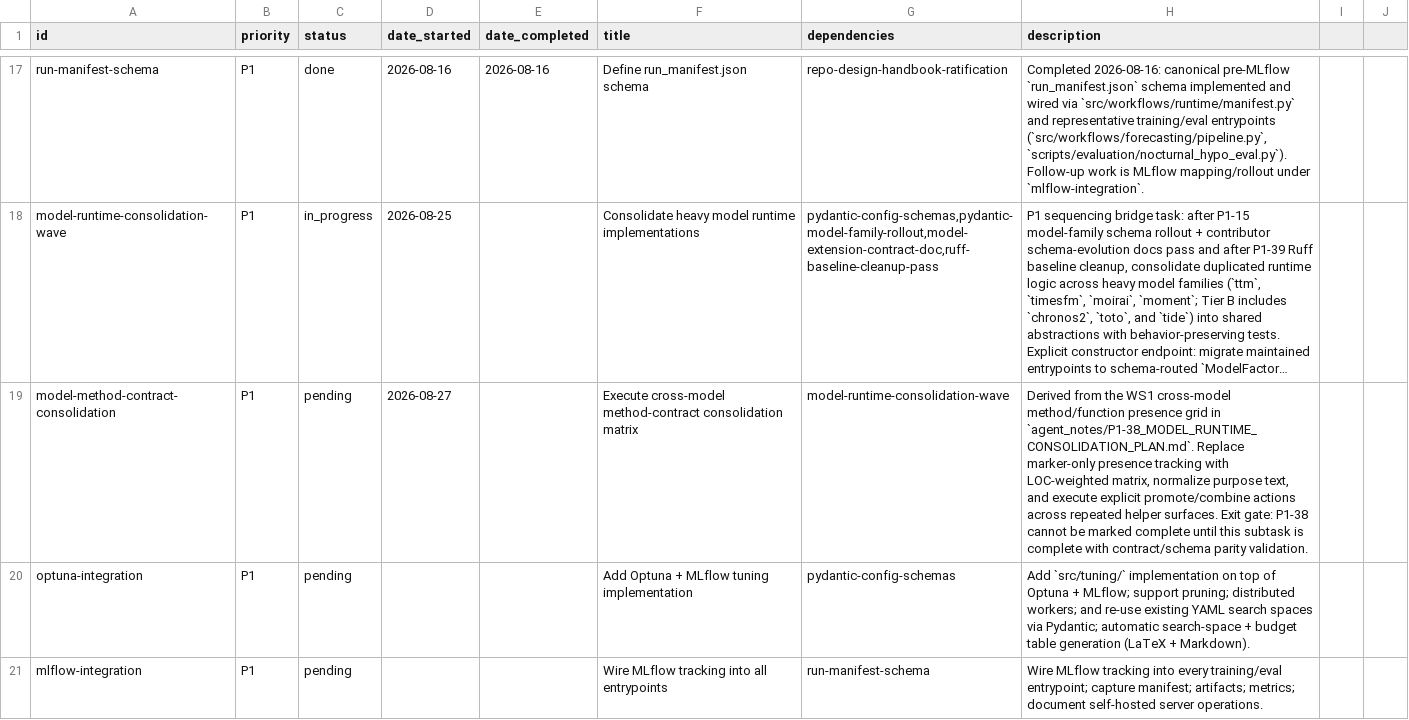
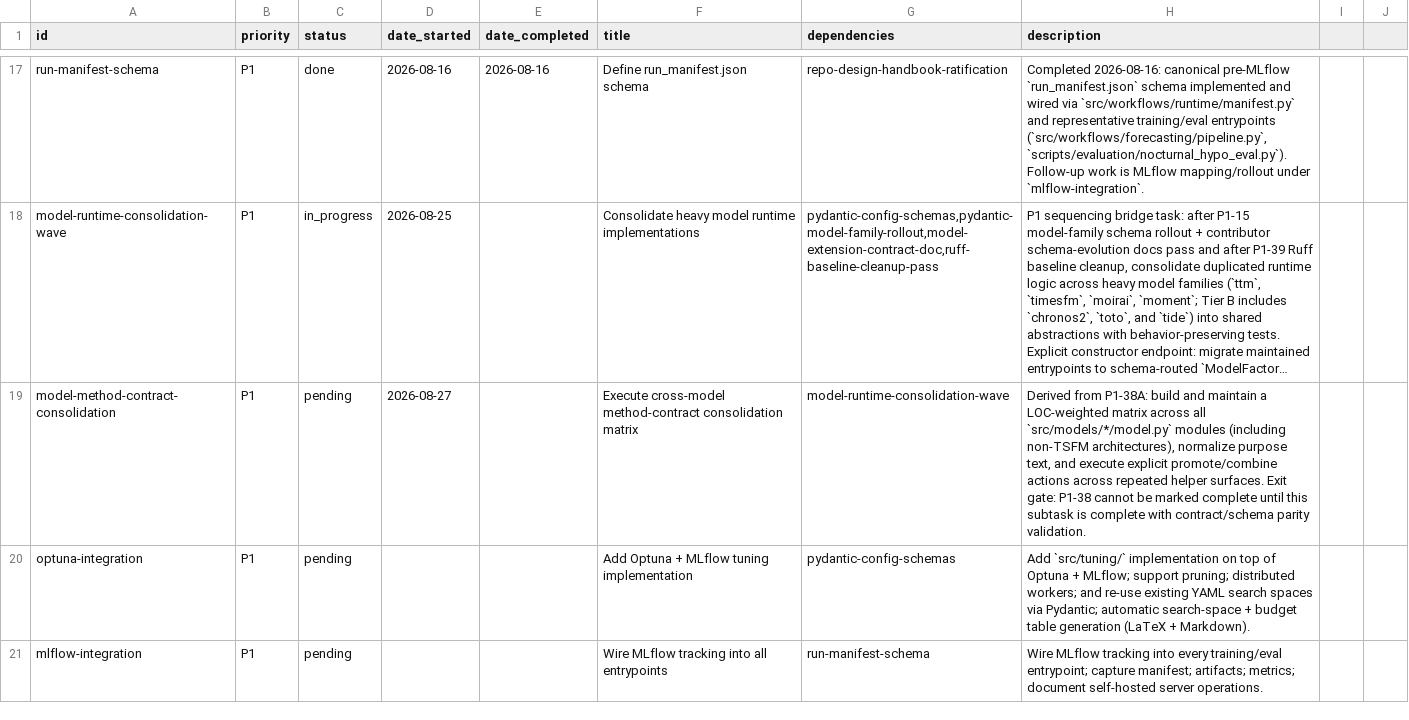
Before and after one commit to Blood-Glucose-Control/nocturnal-hypo-gly-prob-forecast, a CSV file: project_tracking.csv, drawn as a sheet; only a part is shown, gaps mark what is left out; long unchanged cells end in …; the diff names each change by its address in the sheet, - before the commit and + after, or states it on an @@ line.

```diff
--- a/project_tracking.csv
+++ b/project_tracking.csv
-H19 (description): Derived from the WS1 cross-model method/function presence grid in `agent_notes/P1-38_MODEL_RUNTIME_CONSOLIDATION_PLAN.md`. Replace marker-only presence tracking with LOC-weighted matrix, normalize purpose…
+H19 (description): Derived from P1-38A: build and maintain a LOC-weighted matrix across all `src/models/*/model.py` modules (including non-TSFM architectures), normalize purpose…
```
Also changed, not shown: 3 other files.
